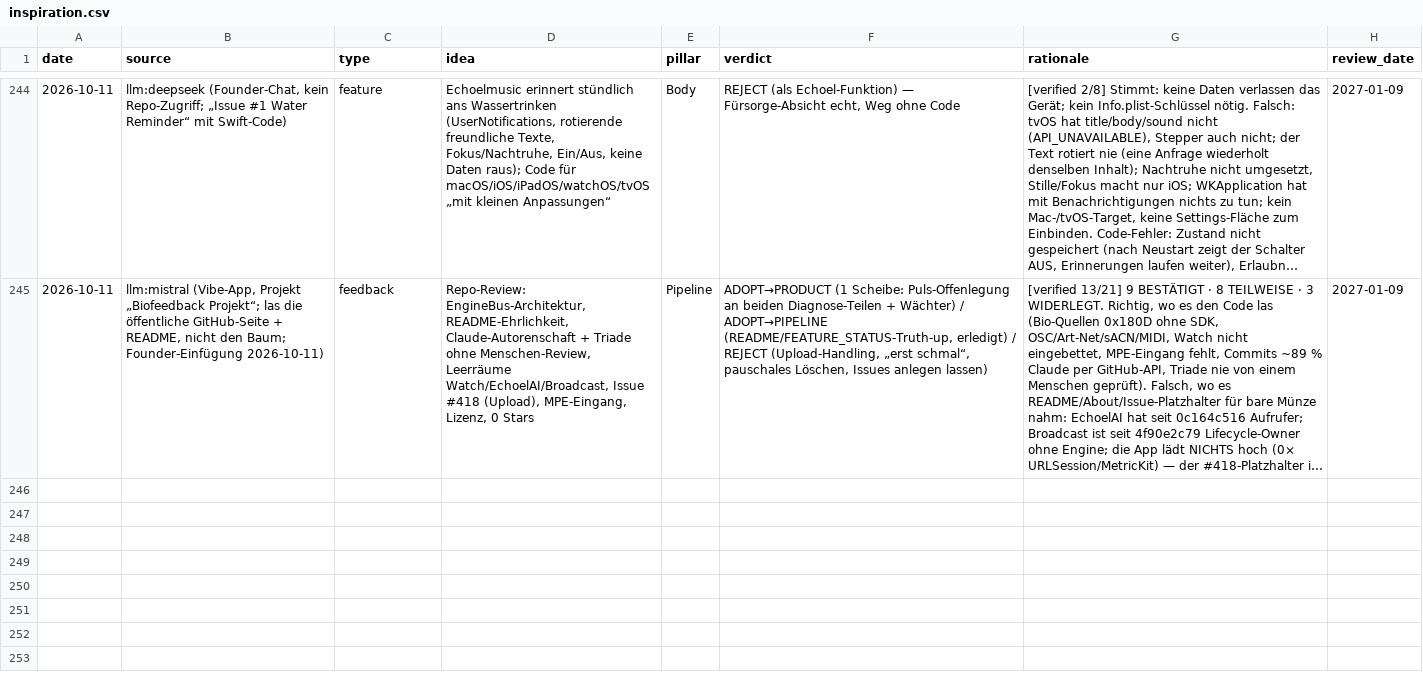
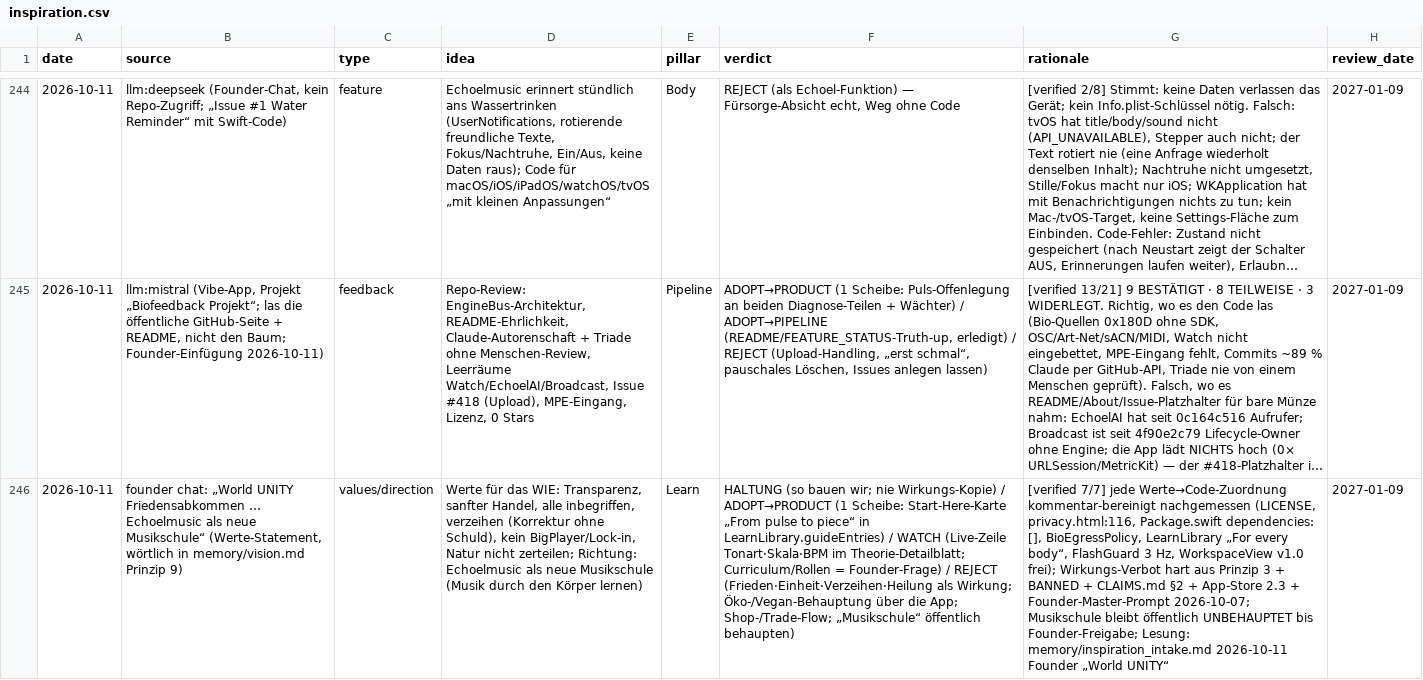
Before and after one commit to vibrationalforce/Echoelmusic, a CSV file: inspiration.csv, drawn as a sheet; only a part is shown, gaps mark what is left out; long unchanged cells end in …; the diff names each change by its address in the sheet, - before the commit and + after, or states it on an @@ line.

```diff
--- a/inspiration.csv
+++ b/inspiration.csv
+row 246: 2026-10-11 | founder chat: „World UNITY Friedensabkommen … Echoelmusic als neue Musikschule“ (Werte-Statement, wörtlich in memory/vision.md Prinzip 9) | values/direction | Werte für das WIE: Transparenz, sanfter Handel, alle inbegriffen, verzeihen (Korrektur ohne Schuld), kein BigPlayer/Lock-in, Natur nicht zerteilen; Richtung: Echoelmusic als neue Musikschule (Musik durch den Körper lernen) | Learn | HALTUNG (so bauen wir; nie Wirkungs-Kopie) / ADOPT→PRODUCT (1 Scheibe: Start-Here-Karte „From pulse to piece“ in LearnLibrary.guideEntries) / WATCH (Live-Zeile Tonart·Skala·BPM im Theorie-Detailblatt; Curriculum/Rollen = Founder-Frage) / REJECT (Frieden·Einheit·Verzeihen·Heilung als Wirkung; Öko-/Vegan-Behauptung über die App; Shop-/Trade-Flow; „Musikschule“ öffentlich behaupten) | [verified 7/7] jede Werte→Code-Zuordnung kommentar-bereinigt nachgemessen (LICENSE, privacy.html:116, Package.swift dependencies: [], BioEgressPolicy, LearnLibrary „For every body“, FlashGuard 3 Hz, WorkspaceView v1.0 frei); Wirkungs-Verbot hart aus Prinzip 3 + BANNED + CLAIMS.md §2 + App-Store 2.3 + Founder-Master-Prompt 2026-10-07; Musikschule bleibt öffentlich UNBEHAUPTET bis Founder-Freigabe; Lesung: memory/inspiration_intake.md 2026-10-11 Founder „World UNITY“ | 2027-01-09
```
Also changed, not shown: 2 other files.
